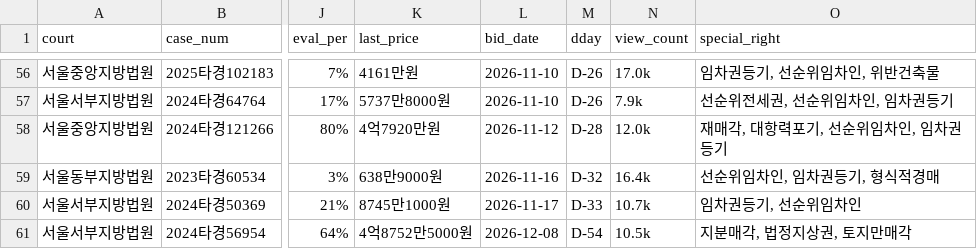
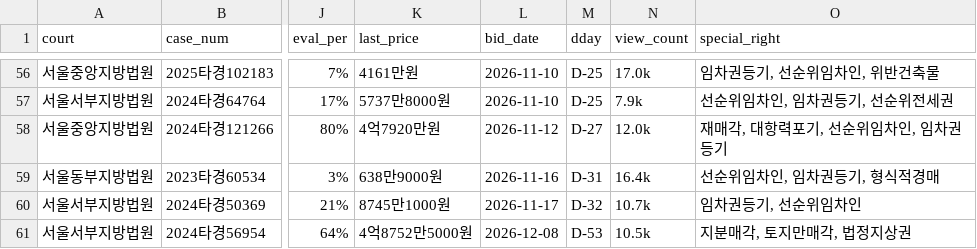
Before and after one commit to pos911/auction_search, a CSV file: madangs_min_kor.csv, drawn as a sheet; only a part is shown, gaps mark what is left out; the diff covers the shown part only; the diff names each change by its address in the sheet, - before the commit and + after, or states it on an @@ line.

```diff
--- a/madangs_min_kor.csv
+++ b/madangs_min_kor.csv
-M56:M57 (dday): D-26
+M56:M57 (dday): D-25
-O57 (special_right): 선순위전세권, 선순위임차인, 임차권등기
+O57 (special_right): 선순위임차인, 임차권등기, 선순위전세권
-M58 (dday): D-28
+M58 (dday): D-27
-M59 (dday): D-32
+M59 (dday): D-31
-M60 (dday): D-33
+M60 (dday): D-32
-M61 (dday): D-54
+M61 (dday): D-53
-O61 (special_right): 지분매각, 법정지상권, 토지만매각
+O61 (special_right): 지분매각, 토지만매각, 법정지상권
```
Also changed, not shown: 70 edited cells elsewhere in this file, 1 other file.
